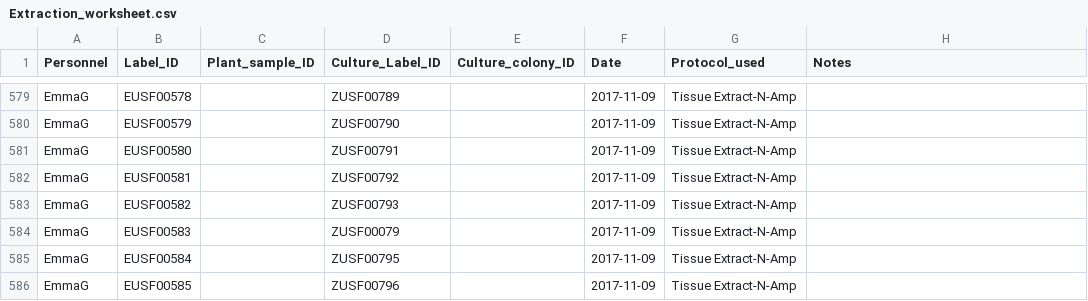
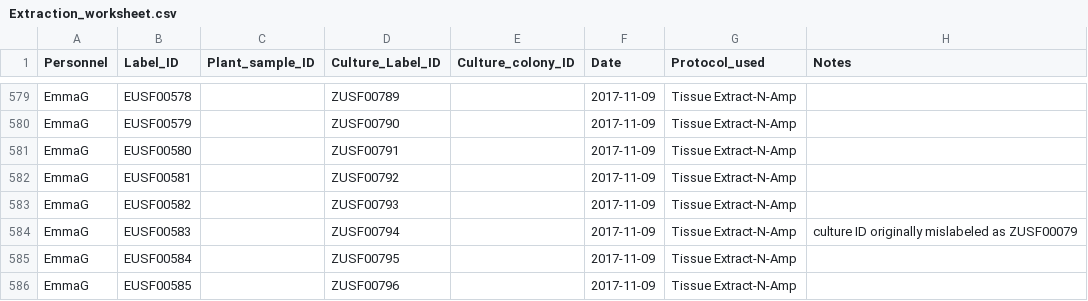
Before and after one commit to ZimmermanLab/SF-metrosideros-endophytes, a CSV file: metadata/Extraction_worksheet.csv, drawn as a sheet; only a part is shown, gaps mark what is left out.

Commit message:
Fix typo in extraction worksheet

```diff
--- a/metadata/Extraction_worksheet.csv
+++ b/metadata/Extraction_worksheet.csv
@@ -583,3 +583,3 @@ EmmaG,EUSF00581,,ZUSF00792,,2017-11-09,Tissue Extract-N-Amp,
 EmmaG,EUSF00582,,ZUSF00793,,2017-11-09,Tissue Extract-N-Amp,
-EmmaG,EUSF00583,,ZUSF00079,,2017-11-09,Tissue Extract-N-Amp,
+EmmaG,EUSF00583,,ZUSF00794,,2017-11-09,Tissue Extract-N-Amp,culture ID originally mislabeled as ZUSF00079
 EmmaG,EUSF00584,,ZUSF00795,,2017-11-09,Tissue Extract-N-Amp,
```
